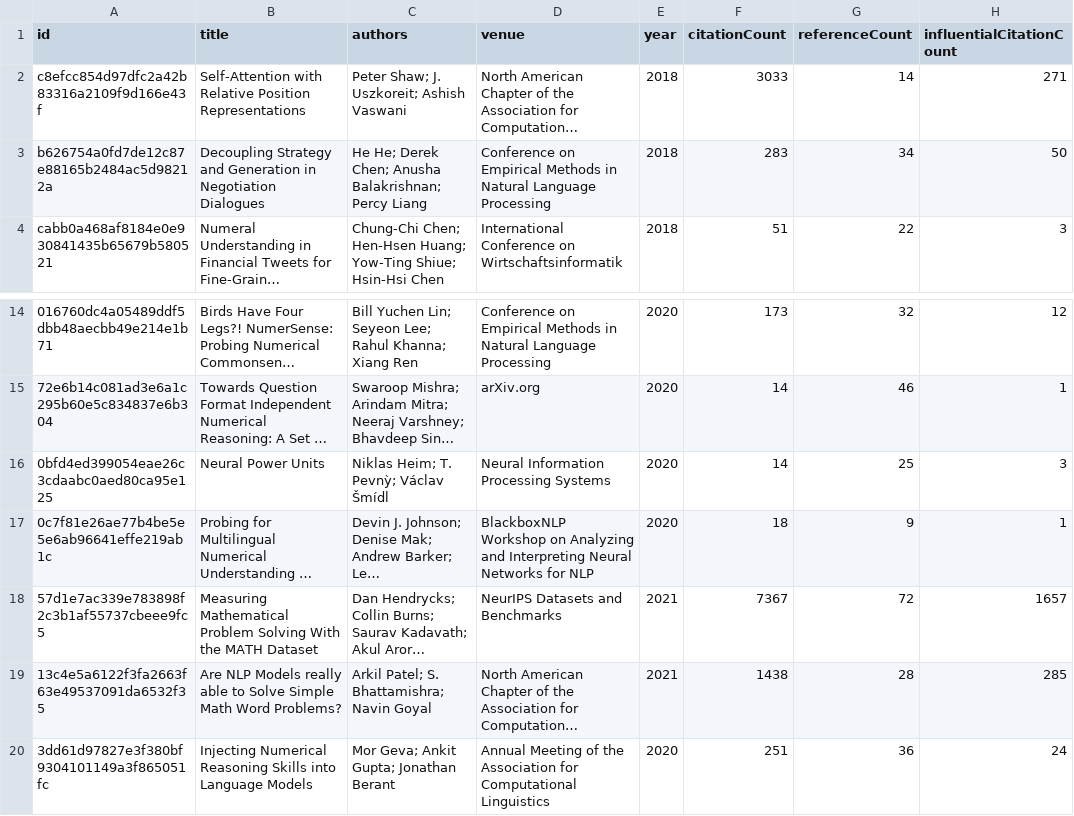
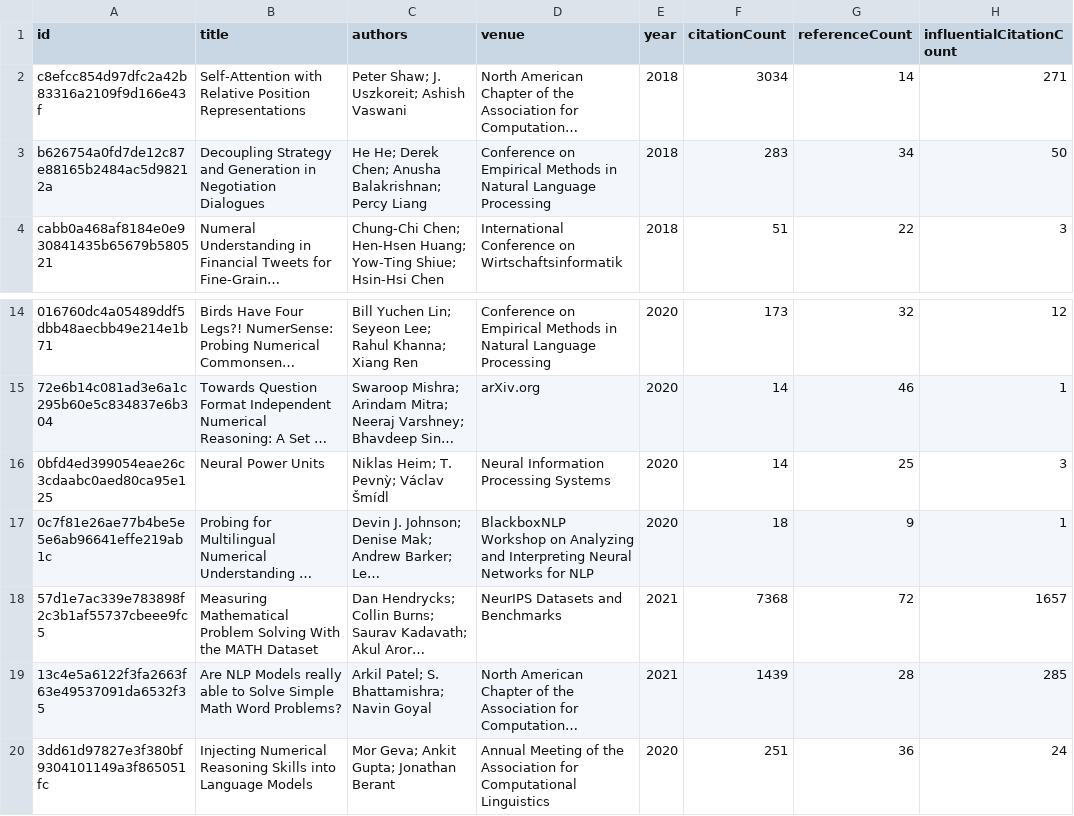
Before and after one commit to avijit-thawani/numeracy-in-nlp, a CSV file: data/core.csv, drawn as a sheet; only a part is shown, gaps mark what is left out; long unchanged cells end in …; the diff names each change by its address in the sheet, - before the commit and + after, or states it on an @@ line.

```diff
--- a/data/core.csv
+++ b/data/core.csv
-F2 (citationCount): 3033
+F2 (citationCount): 3034
-F18 (citationCount): 7367
+F18 (citationCount): 7368
-F19 (citationCount): 1438
+F19 (citationCount): 1439
```
Also changed, not shown: 8 other files.
